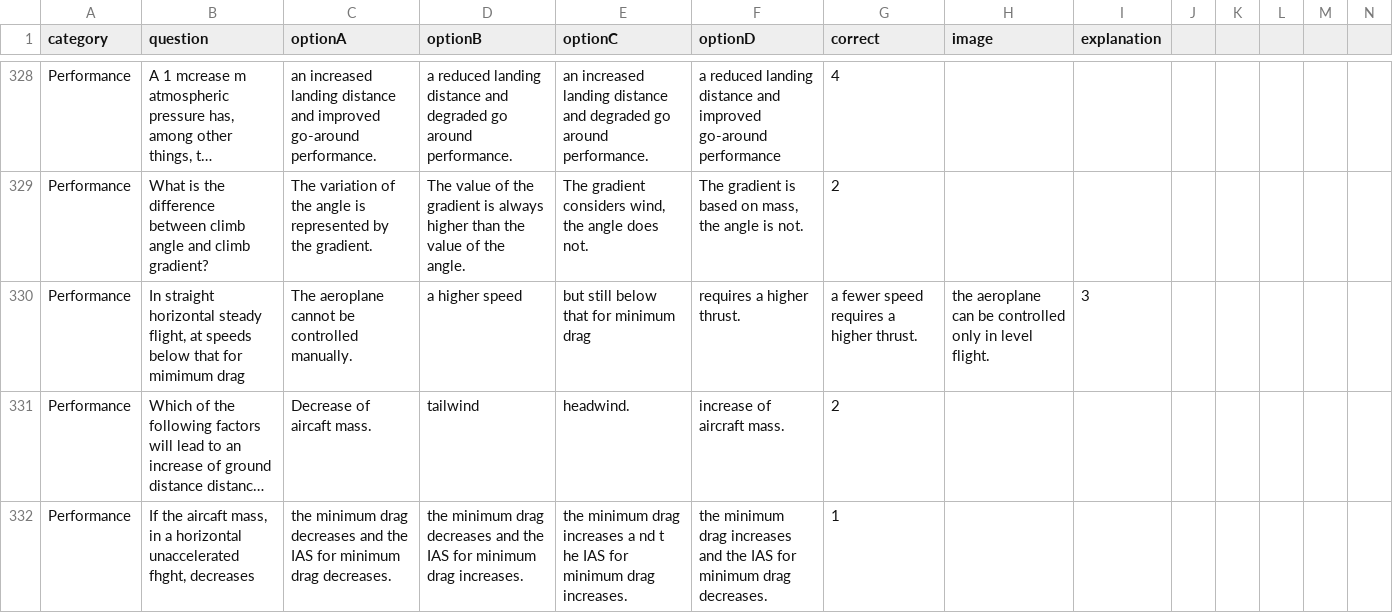
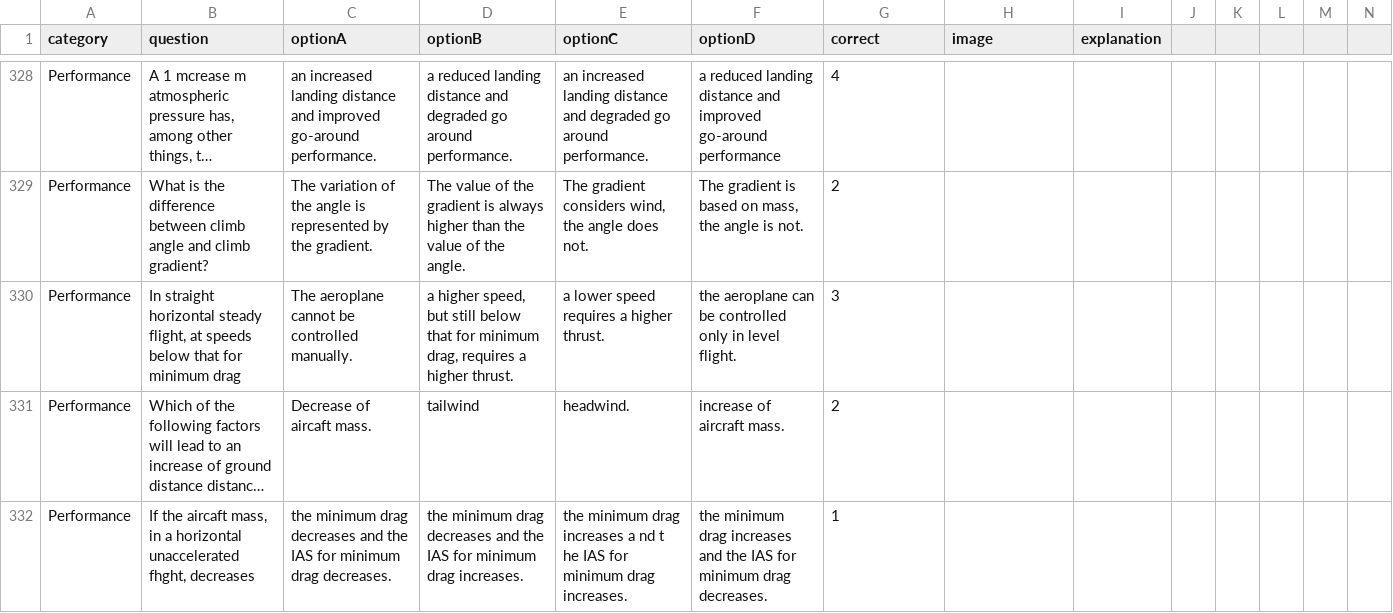
Before and after one commit to Georgesk1997/ETIHAD, a CSV file: categories/performance.csv, drawn as a sheet; only a part is shown, gaps mark what is left out; long unchanged cells end in …; removed rows and columns are numbered as before the commit, all else as after; rows hold the shown columns only; the diff names each change by its address in the sheet, - before the commit and + after, or states it on an @@ line.

Commit message:
Update performance.csv

```diff
--- a/categories/performance.csv
+++ b/categories/performance.csv
-row 330: Performance | In straight horizontal steady flight, at speeds below that for mimimum drag | The aeroplane cannot be controlled manually. | a higher speed | but still below that for minimum drag | requires a higher thrust. | a fewer speed requires a higher thrust. | the aeroplane can be controlled only in level flight. | 3
+row 330: Performance | In straight horizontal steady flight, at speeds below that for minimum drag | The aeroplane cannot be controlled manually. | a higher speed, but still below that for minimum drag, requires a higher thrust. | a lower speed requires a higher thrust. | the aeroplane can be controlled only in level flight. | 3
```
